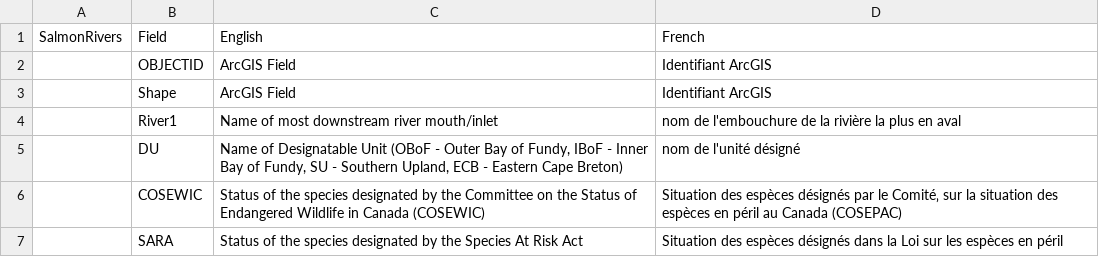
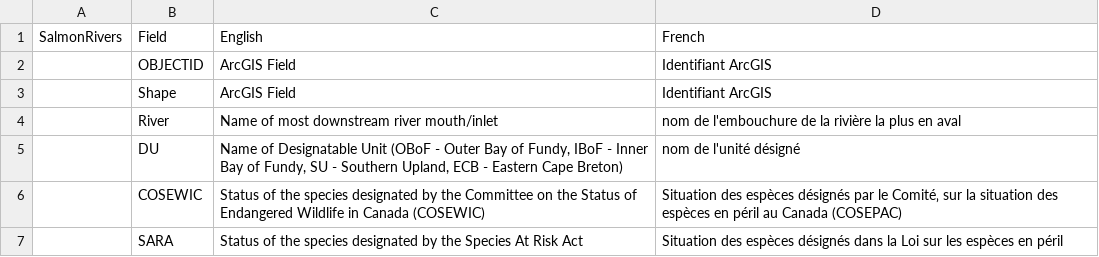
Before and after one commit to dfo-mar-odis/data-dictionary, a CSV file: SalmonRiver/Salmon Rivers Data Dictionary.csv, drawn as a sheet; the diff names each change by its address in the sheet, - before the commit and + after, or states it on an @@ line.

Commit message:
Update Salmon Rivers Data Dictionary.csv

```diff
--- a/SalmonRiver/Salmon Rivers Data Dictionary.csv
+++ b/SalmonRiver/Salmon Rivers Data Dictionary.csv
-B4: River1
+B4: River
```
